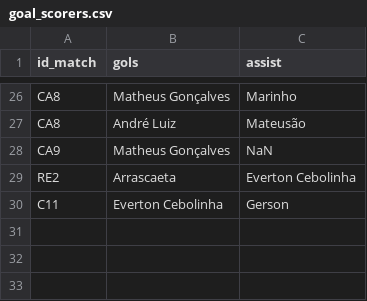
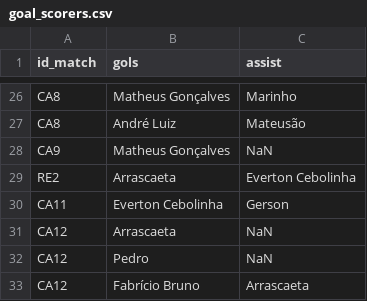
Before and after one commit to williamjouse/jogos-Flamengo-2023, a CSV file: goal_scorers.csv, drawn as a sheet; only a part is shown, gaps mark what is left out.

```diff
--- a/goal_scorers.csv
+++ b/goal_scorers.csv
@@ -29,2 +29,5 @@ CA9,Matheus Gonçalves,NaN
 RE2,Arrascaeta,Everton Cebolinha
-C11,Everton Cebolinha,Gerson
+CA11,Everton Cebolinha,Gerson
+CA12,Arrascaeta,NaN
+CA12,Pedro,NaN
+CA12,Fabrício Bruno,Arrascaeta
```
Also changed, not shown: matches_FLA2023.csv, 2 other files.
